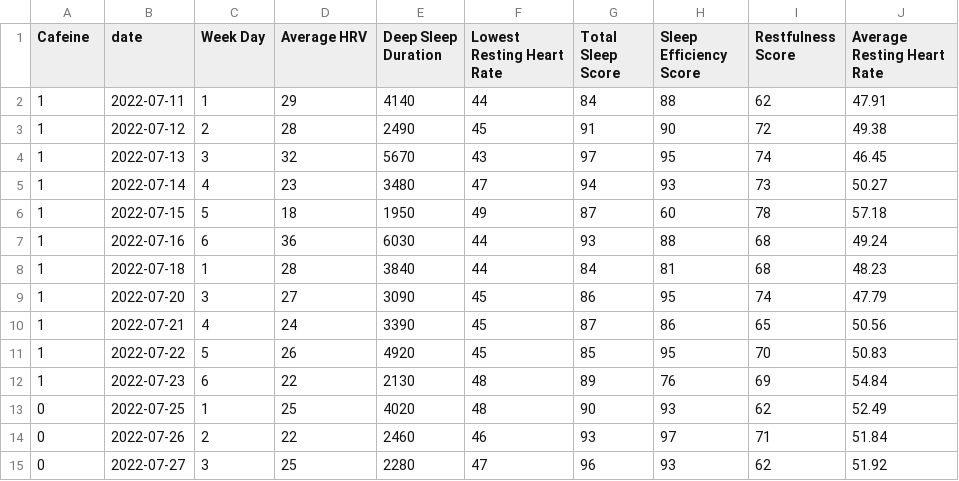
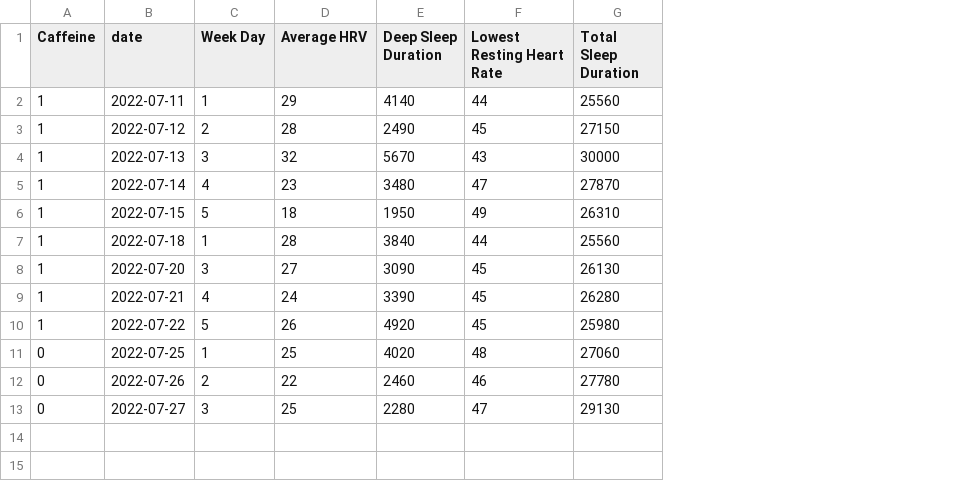
Before and after one commit to rtsvet/NoCaffeine, a CSV file: oura.csv, drawn as a sheet; removed rows and columns are numbered as before the commit, all else as after; the diff names each change by its address in the sheet, - before the commit and + after, or states it on an @@ line.

```diff
--- a/oura.csv
+++ b/oura.csv
-column G (Total Sleep Score), rows 2-6: 84 | 91 | 97 | 94 | 87; rows 8-11: 84 | 86 | 87 | 85; rows 13-15: 90 | 93 | 96
-column H (Sleep Efficiency Score), rows 2-6: 88 | 90 | 95 | 93 | 60; rows 8-11: 81 | 95 | 86 | 95; rows 13-15: 93 | 97 | 93
-column I (Restfulness Score), rows 2-6: 62 | 72 | 74 | 73 | 78; rows 8-11: 68 | 74 | 65 | 70; rows 13-15: 62 | 71 | 62
-column J (Average Resting Heart Rate), rows 2-6: 47.91 | 49.38 | 46.45 | 50.27 | 57.18; rows 8-11: 48.23 | 47.79 | 50.56 | 50.83; rows 13-15: 52.49 | 51.84 | 51.92
+column G (Total Sleep Duration), rows 2-13: 25560 | 27150 | 30000 | 27870 | 26310 | 25560 | 26130 | 26280 | 25980 | 27060 | 27780 | 29130
-A1: Cafeine
+A1: Caffeine
-row 7: 1 | 2022-07-16 | 6 | 36 | 6030 | 44 | 93 | 88 | 68 | 49.24
-row 12: 1 | 2022-07-23 | 6 | 22 | 2130 | 48 | 89 | 76 | 69 | 54.84
```
Also changed, not shown: 2 other files.
